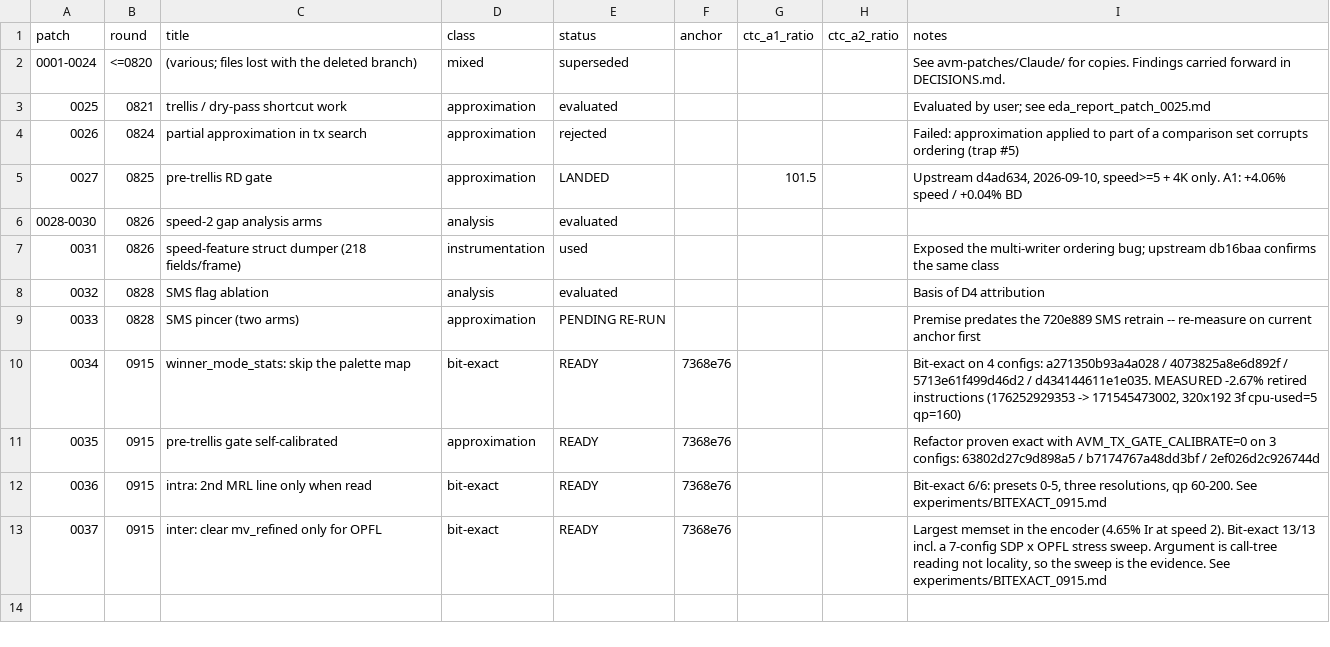
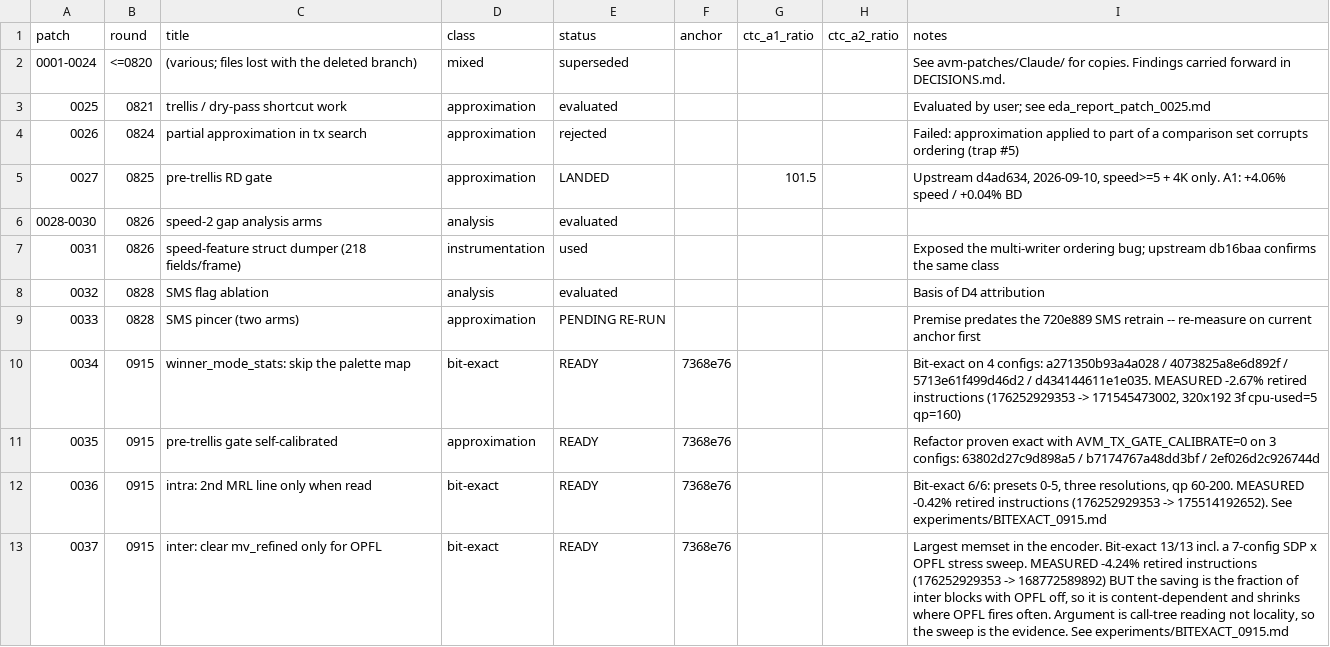
Before and after one commit to AOMediaCodec/avm, a CSV file: experiments/registry.csv, drawn as a sheet.

```diff
--- a/experiments/registry.csv
+++ b/experiments/registry.csv
@@ -11,3 +11,3 @@ patch,round,title,class,status,anchor,ctc_a1_ratio,ctc_a2_ratio,notes
 0035,0915,pre-trellis gate self-calibrated,approximation,READY,7368e76,,,"Refactor proven exact with AVM_TX_GATE_CALIBRATE=0 on 3 configs: 63802d27c9d898a5 / b7174767a48dd3bf / 2ef026d2c926744d"
-0036,0915,intra: 2nd MRL line only when read,bit-exact,READY,7368e76,,,"Bit-exact 6/6: presets 0-5, three resolutions, qp 60-200. See experiments/BITEXACT_0915.md"
-0037,0915,inter: clear mv_refined only for OPFL,bit-exact,READY,7368e76,,,"Largest memset in the encoder (4.65% Ir at speed 2). Bit-exact 13/13 incl. a 7-config SDP x OPFL stress sweep. Argument is call-tree reading not locality, so the sweep is the evidence. See experiments/BITEXACT_0915.md"
+0036,0915,intra: 2nd MRL line only when read,bit-exact,READY,7368e76,,,"Bit-exact 6/6: presets 0-5, three resolutions, qp 60-200. MEASURED -0.42% retired instructions (176252929353 -> 175514192652). See experiments/BITEXACT_0915.md"
+0037,0915,inter: clear mv_refined only for OPFL,bit-exact,READY,7368e76,,,"Largest memset in the encoder. Bit-exact 13/13 incl. a 7-config SDP x OPFL stress sweep. MEASURED -4.24% retired instructions (176252929353 -> 168772589892) BUT the saving is the fraction of inter blocks with OPFL off, so it is content-dependent and shrinks where OPFL fires often. Argument is call-tree reading not locality, so the sweep is the evidence. See experiments/BITEXACT_0915.md"
```
Also changed, not shown: 4 other files.
